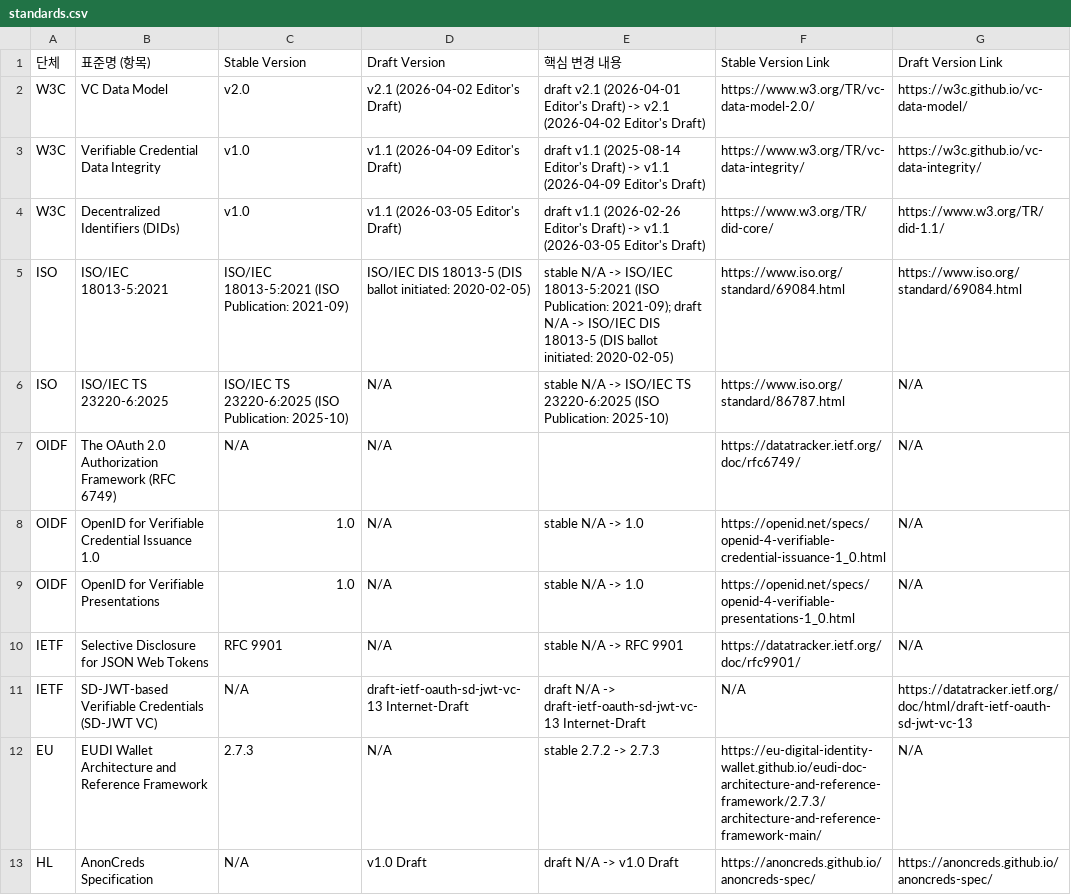
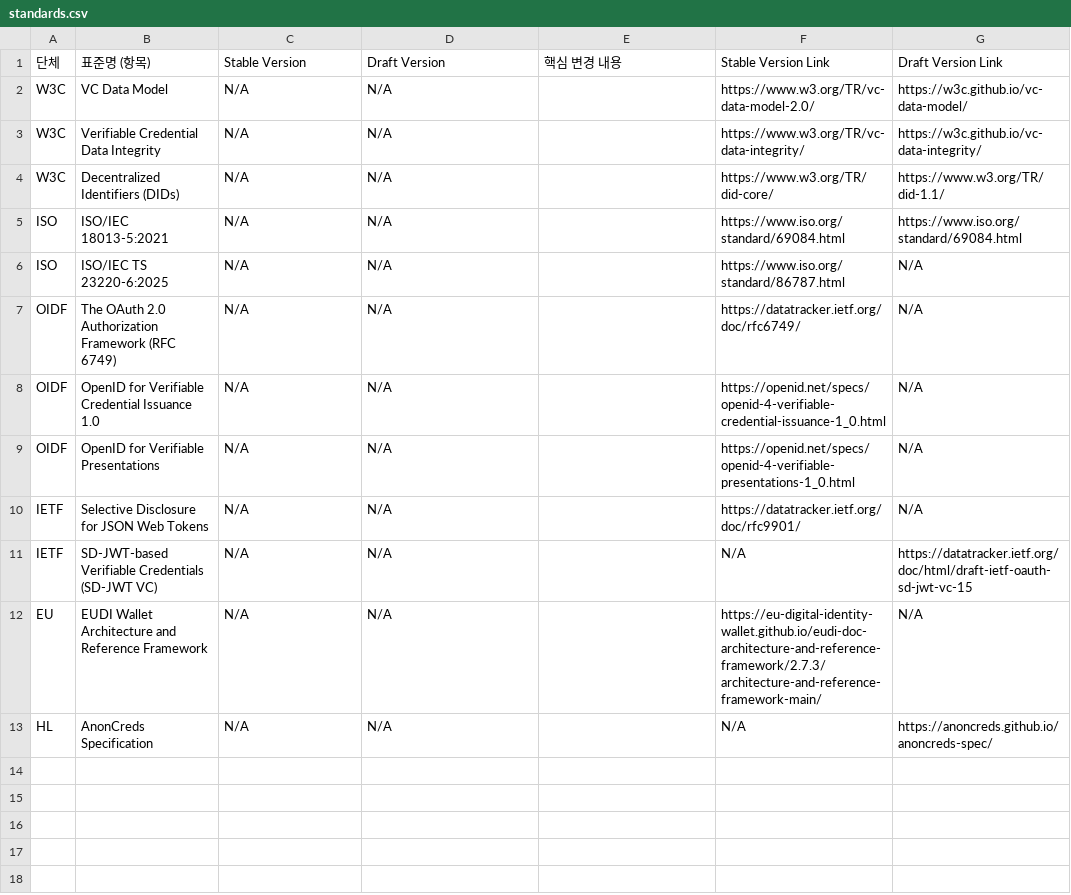
Before and after one commit to yoongyu-lee/standards-version-tracker, a CSV file: standards.csv, drawn as a sheet.

Commit message:
chore: draft-only 표준 파싱 개선 및 추적 데이터 초기화

```diff
--- a/standards.csv
+++ b/standards.csv
@@ -1,13 +1,13 @@
 단체,표준명 (항목),Stable Version,Draft Version,핵심 변경 내용,Stable Version Link,Draft Version Link
-W3C,VC Data Model,v2.0,v2.1 (2026-04-02 Editor's Draft),draft v2.1 (2026-04-01 Editor's Draft) -> v2.1 (2026-04-02 Editor's Draft),https://www.w3.org/TR/vc-data-model-2.0/,https://w3c.github.io/vc-data-model/
-W3C,Verifiable Credential Data Integrity,v1.0,v1.1 (2026-04-09 Editor's Draft),draft v1.1 (2025-08-14 Editor's Draft) -> v1.1 (2026-04-09 Editor's Draft),https://www.w3.org/TR/vc-data-integrity/,https://w3c.github.io/vc-data-integrity/
-W3C,Decentralized Identifiers (DIDs),v1.0,v1.1 (2026-03-05 Editor's Draft),draft v1.1 (2026-02-26 Editor's Draft) -> v1.1 (2026-03-05 Editor's Draft),https://www.w3.org/TR/did-core/,https://www.w3.org/TR/did-1.1/
-ISO,ISO/IEC 18013-5:2021,ISO/IEC 18013-5:2021 (ISO Publication: 2021-09),ISO/IEC DIS 18013-5 (DIS ballot initiated: 2020-02-05),stable N/A -> ISO/IEC 18013-5:2021 (ISO Publication: 2021-09); draft N/A -> ISO/IEC DIS 18013-5 (DIS ballot initiated: 2020-02-05),https://www.iso.org/standard/69084.html,https://www.iso.org/standard/69084.html
-ISO,ISO/IEC TS 23220-6:2025,ISO/IEC TS 23220-6:2025 (ISO Publication: 2025-10),N/A,stable N/A -> ISO/IEC TS 23220-6:2025 (ISO Publication: 2025-10),https://www.iso.org/standard/86787.html,N/A
+W3C,VC Data Model,N/A,N/A,,https://www.w3.org/TR/vc-data-model-2.0/,https://w3c.github.io/vc-data-model/
+W3C,Verifiable Credential Data Integrity,N/A,N/A,,https://www.w3.org/TR/vc-data-integrity/,https://w3c.github.io/vc-data-integrity/
+W3C,Decentralized Identifiers (DIDs),N/A,N/A,,https://www.w3.org/TR/did-core/,https://www.w3.org/TR/did-1.1/
+ISO,ISO/IEC 18013-5:2021,N/A,N/A,,https://www.iso.org/standard/69084.html,https://www.iso.org/standard/69084.html
+ISO,ISO/IEC TS 23220-6:2025,N/A,N/A,,https://www.iso.org/standard/86787.html,N/A
 OIDF,The OAuth 2.0 Authorization Framework (RFC 6749),N/A,N/A,,https://datatracker.ietf.org/doc/rfc6749/,N/A
-OIDF,OpenID for Verifiable Credential Issuance 1.0,1.0,N/A,stable N/A -> 1.0,https://openid.net/specs/openid-4-verifiable-credential-issuance-1_0.html,N/A
-OIDF,OpenID for Verifiable Presentations,1.0,N/A,stable N/A -> 1.0,https://openid.net/specs/openid-4-verifiable-presentations-1_0.html,N/A
-IETF,Selective Disclosure for JSON Web Tokens,RFC 9901,N/A,stable N/A -> RFC 9901,https://datatracker.ietf.org/doc/rfc9901/,N/A
-IETF,SD-JWT-based Verifiable Credentials (SD-JWT VC),N/A,draft-ietf-oauth-sd-jwt-vc-13 Internet-Draft,draft N/A -> draft-ietf-oauth-sd-jwt-vc-13 Internet-Draft,N/A,https://datatracker.ietf.org/doc/html/draft-ietf-oauth-sd-jwt-vc-13
-EU,EUDI Wallet Architecture and Reference Framework,2.7.3,N/A,stable 2.7.2 -> 2.7.3,https://eu-digital-identity-wallet.github.io/eudi-doc-architecture-and-reference-framework/2.7.3/architecture-and-reference-framework-main/,N/A
-HL,AnonCreds Specification,N/A,v1.0 Draft,draft N/A -> v1.0 Draft,https://anoncreds.github.io/anoncreds-spec/,https://anoncreds.github.io/anoncreds-spec/
+OIDF,OpenID for Verifiable Credential Issuance 1.0,N/A,N/A,,https://openid.net/specs/openid-4-verifiable-credential-issuance-1_0.html,N/A
+OIDF,OpenID for Verifiable Presentations,N/A,N/A,,https://openid.net/specs/openid-4-verifiable-presentations-1_0.html,N/A
+IETF,Selective Disclosure for JSON Web Tokens,N/A,N/A,,https://datatracker.ietf.org/doc/rfc9901/,N/A
+IETF,SD-JWT-based Verifiable Credentials (SD-JWT VC),N/A,N/A,,N/A,https://datatracker.ietf.org/doc/html/draft-ietf-oauth-sd-jwt-vc-15
+EU,EUDI Wallet Architecture and Reference Framework,N/A,N/A,,https://eu-digital-identity-wallet.github.io/eudi-doc-architecture-and-reference-framework/2.7.3/architecture-and-reference-framework-main/,N/A
+HL,AnonCreds Specification,N/A,N/A,,N/A,https://anoncreds.github.io/anoncreds-spec/
```
Also changed, not shown: standards_init.csv, 3 other files.
